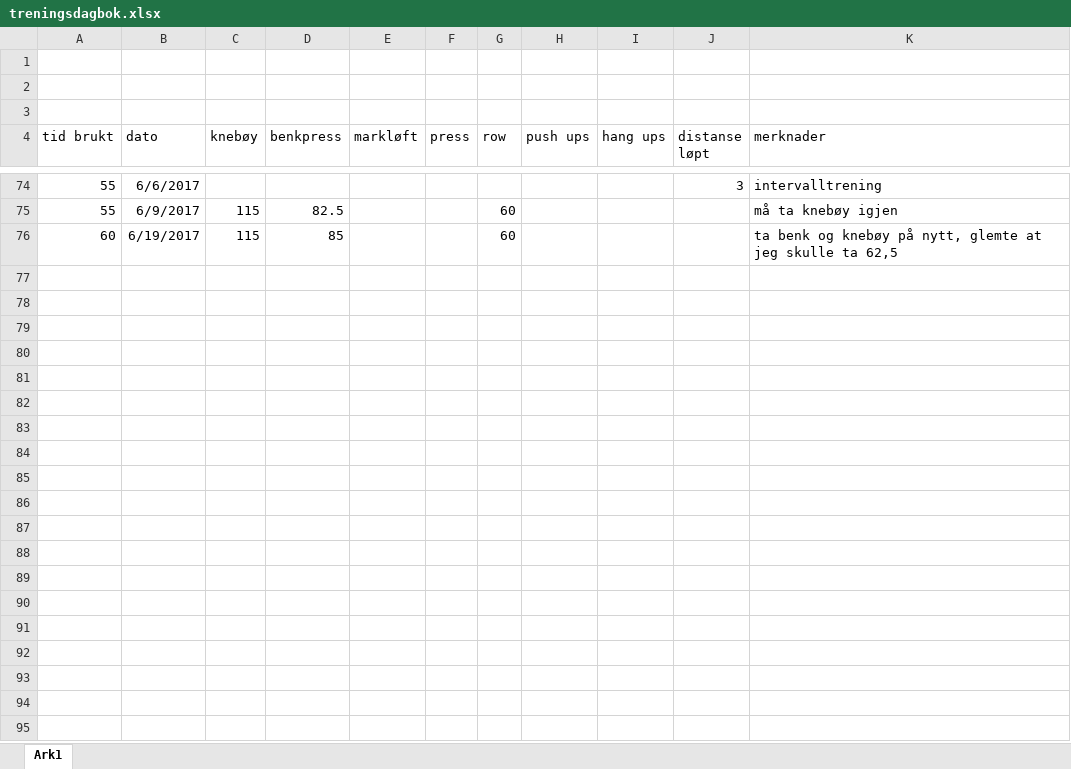
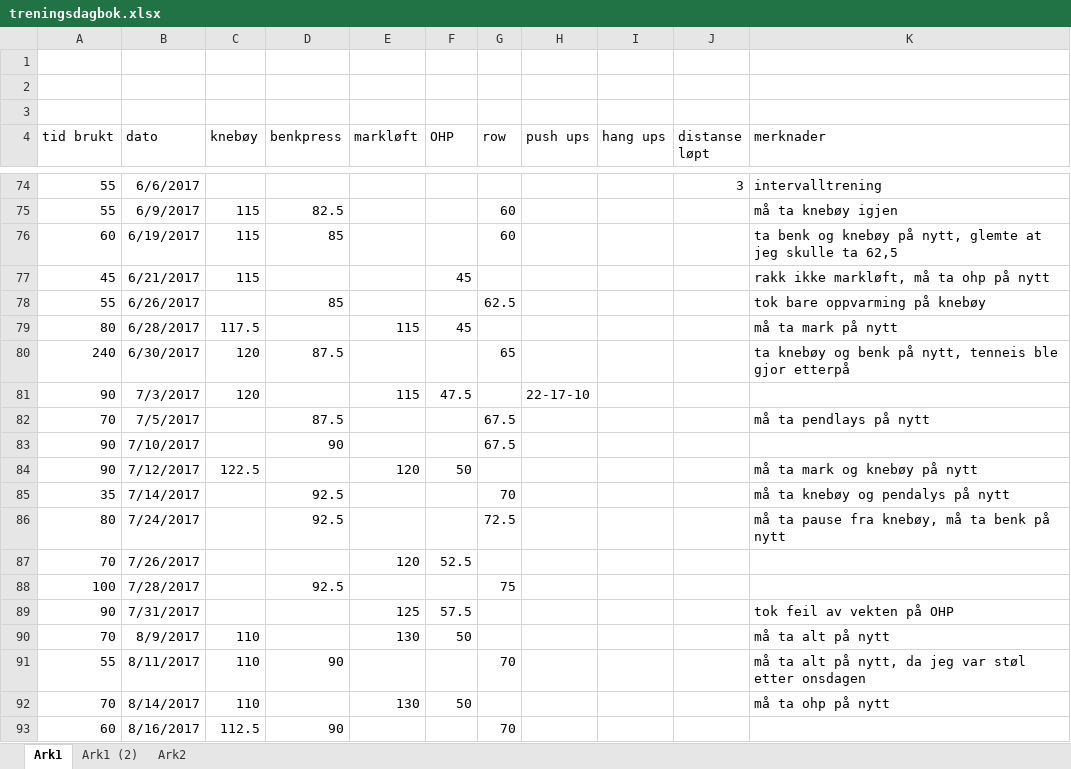
Before and after one commit to Sirikam/treningsdagbok, an Excel workbook: treningsdagbok.xlsx, sheet Ark1, drawn as a sheet; only a part is shown, gaps mark what is left out; values as stored, in another font and other column widths than the file's, no borders; charts and pictures not drawn; the diff names each change by its address in the sheet, - before the commit and + after, or states it on an @@ line.

```diff
--- a/treningsdagbok.xlsx (sheet Ark1)
+++ b/treningsdagbok.xlsx (sheet Ark1)
+sheet tab: Ark1 (2)
+sheet tab: Ark2
-F4: press
+F4: OHP
+row 77: 45 | 6/21/2017 | 115 |  |  | 45 |  |  |  |  | rakk ikke markløft, må ta ohp på nytt
+row 78: 55 | 6/26/2017 |  | 85 |  |  | 62.5 |  |  |  | tok bare oppvarming på knebøy
+row 79: 80 | 6/28/2017 | 117.5 |  | 115 | 45 |  |  |  |  | må ta mark på nytt
+row 80: 240 | 6/30/2017 | 120 | 87.5 |  |  | 65 |  |  |  | ta knebøy og benk på nytt, tenneis ble gjor etterpå
+row 81: 90 | 7/3/2017 | 120 |  | 115 | 47.5 |  | 22-17-10
+row 82: 70 | 7/5/2017 |  | 87.5 |  |  | 67.5 |  |  |  | må ta pendlays på nytt
+row 83: 90 | 7/10/2017 |  | 90 |  |  | 67.5
+row 84: 90 | 7/12/2017 | 122.5 |  | 120 | 50 |  |  |  |  | må ta mark og knebøy på nytt
+row 85: 35 | 7/14/2017 |  | 92.5 |  |  | 70 |  |  |  | må ta knebøy og pendalys på nytt
+row 86: 80 | 7/24/2017 |  | 92.5 |  |  | 72.5 |  |  |  | må ta pause fra knebøy, må ta benk på nytt
+row 87: 70 | 7/26/2017 |  |  | 120 | 52.5
+row 88: 100 | 7/28/2017 |  | 92.5 |  |  | 75
+row 89: 90 | 7/31/2017 |  |  | 125 | 57.5 |  |  |  |  | tok feil av vekten på OHP
+row 90: 70 | 8/9/2017 | 110 |  | 130 | 50 |  |  |  |  | må ta alt på nytt
+row 91: 55 | 8/11/2017 | 110 | 90 |  |  | 70 |  |  |  | må ta alt på nytt, da jeg var støl etter onsdagen
+row 92: 70 | 8/14/2017 | 110 |  | 130 | 50 |  |  |  |  | må ta ohp på nytt
+row 93: 60 | 8/16/2017 | 112.5 | 90 |  |  | 70
```
Also changed, not shown: charts or pictures, 2 other files.
